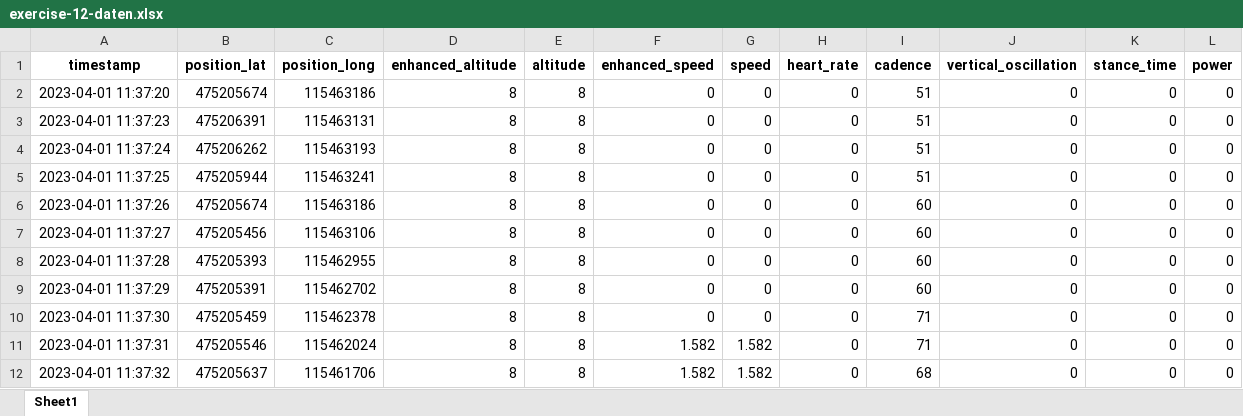
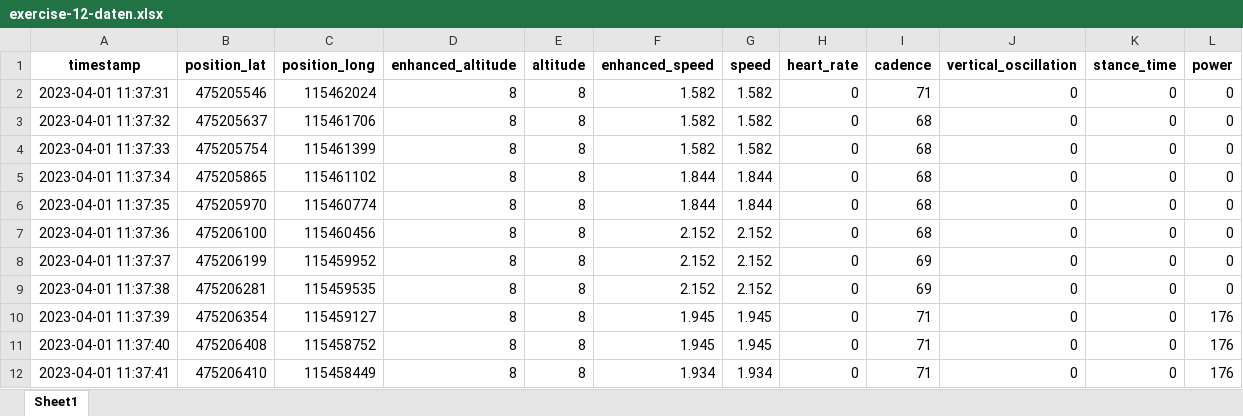
Before and after one commit to ThomasBisig/akademix, an Excel workbook: pages/02.aufgaben/mechanik/bewegung/gleichfoermige_bewegung/exercise-12/exercise-12-daten.xlsx, sheet Sheet1, drawn as a sheet; only a part is shown; the shorter side is filled out with more unchanged rows; values as stored, in another font and other column widths than the file's, no borders; the diff names each change by its address in the sheet, - before the commit and + after, or states it on an @@ line.

```diff
--- a/pages/02.aufgaben/mechanik/bewegung/gleichfoermige_bewegung/exercise-12/exercise-12-daten.xlsx (sheet Sheet1)
+++ b/pages/02.aufgaben/mechanik/bewegung/gleichfoermige_bewegung/exercise-12/exercise-12-daten.xlsx (sheet Sheet1)
-row 2: 2023-04-01 11:37:20 | 475205674 | 115463186 | 8 | 8 | 0 | 0 | 0 | 51 | 0 | 0 | 0
-row 3: 2023-04-01 11:37:23 | 475206391 | 115463131 | 8 | 8 | 0 | 0 | 0 | 51 | 0 | 0 | 0
-row 4: 2023-04-01 11:37:24 | 475206262 | 115463193 | 8 | 8 | 0 | 0 | 0 | 51 | 0 | 0 | 0
-row 5: 2023-04-01 11:37:25 | 475205944 | 115463241 | 8 | 8 | 0 | 0 | 0 | 51 | 0 | 0 | 0
-row 6: 2023-04-01 11:37:26 | 475205674 | 115463186 | 8 | 8 | 0 | 0 | 0 | 60 | 0 | 0 | 0
-row 7: 2023-04-01 11:37:27 | 475205456 | 115463106 | 8 | 8 | 0 | 0 | 0 | 60 | 0 | 0 | 0
-row 8: 2023-04-01 11:37:28 | 475205393 | 115462955 | 8 | 8 | 0 | 0 | 0 | 60 | 0 | 0 | 0
-row 9: 2023-04-01 11:37:29 | 475205391 | 115462702 | 8 | 8 | 0 | 0 | 0 | 60 | 0 | 0 | 0
-row 10: 2023-04-01 11:37:30 | 475205459 | 115462378 | 8 | 8 | 0 | 0 | 0 | 71 | 0 | 0 | 0
```
Also changed, not shown: pages/02.aufgaben/mechanik/bewegung/gleichfoermige_bewegung/exercise-12/exercise-12-daten-orig.xlsx, 19 other files.
